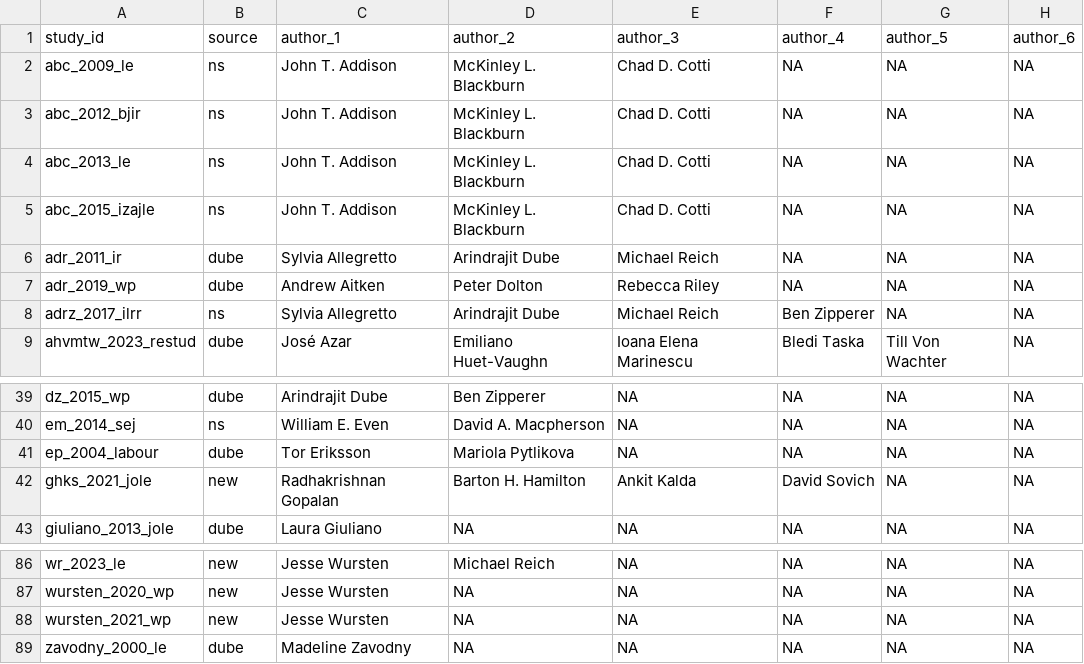
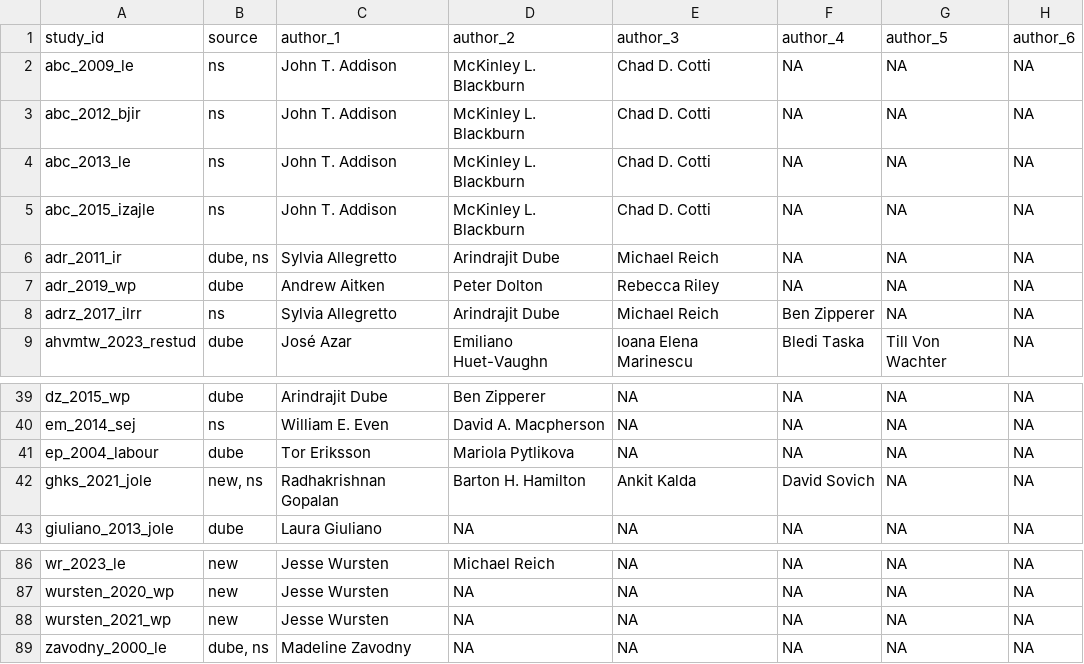
Before and after one commit to Economic/owe, a CSV file: sheet_papers.csv, drawn as a sheet; only a part is shown, gaps mark what is left out; the diff covers the shown part only; the diff names each change by its address in the sheet, - before the commit and + after, or states it on an @@ line.

```diff
--- a/sheet_papers.csv
+++ b/sheet_papers.csv
-B6 (source): dube
+B6 (source): dube, ns
-B42 (source): new
+B42 (source): new, ns
-B89 (source): dube
+B89 (source): dube, ns
```
Also changed, not shown: 10 edited cells elsewhere in this file, sheet_other_papers.csv, 1 other file.
